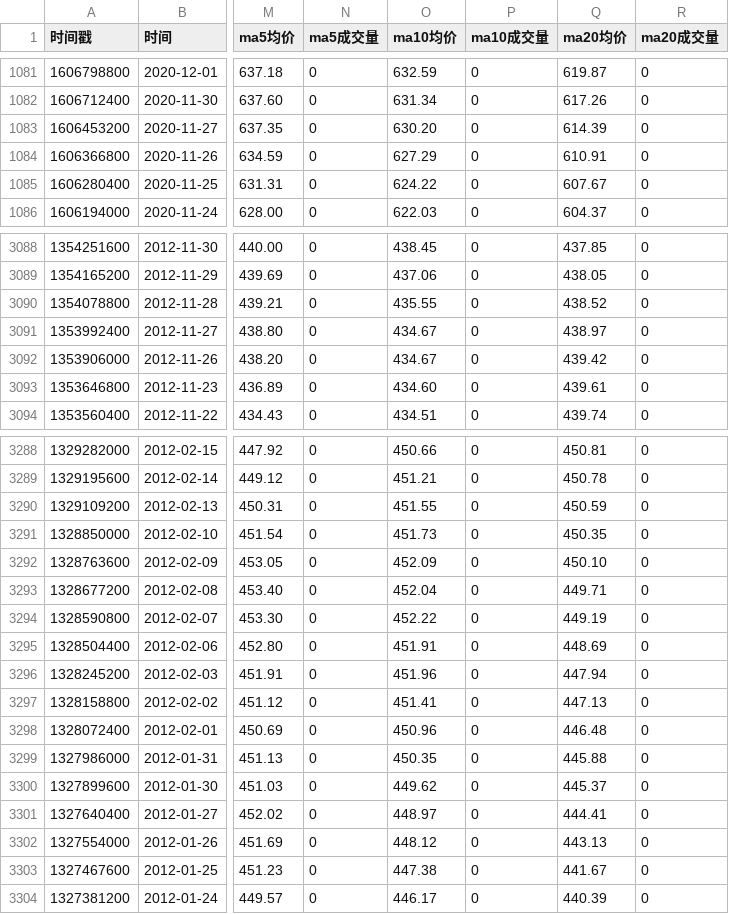
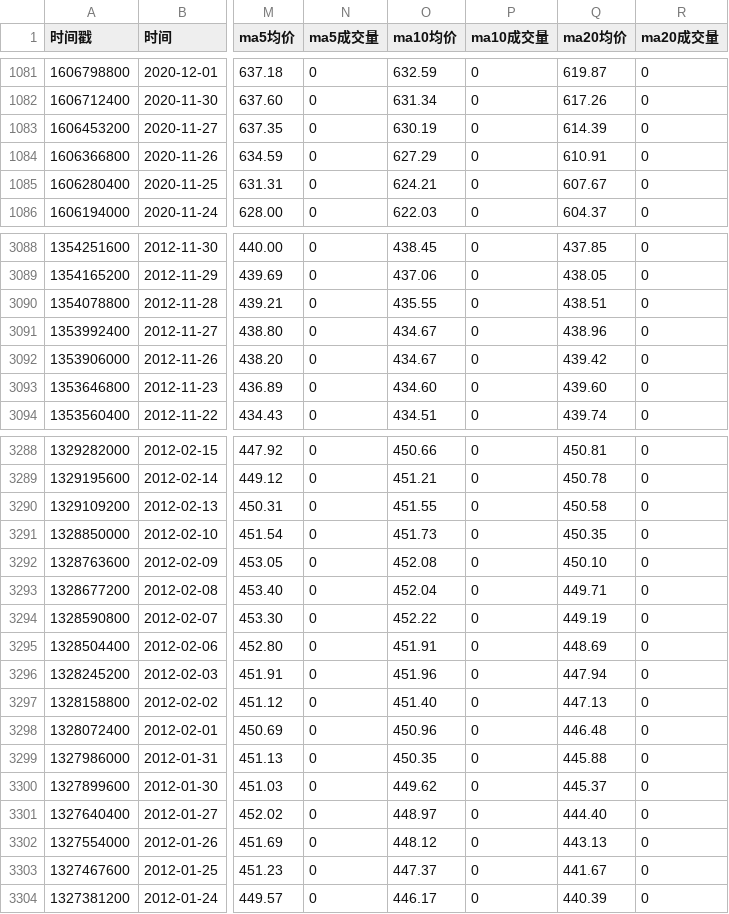
Before and after one commit to cmdSTARMO/market_repo, a CSV file: market_data/富时加拿大-FTCAN.csv, drawn as a sheet; only a part is shown, gaps mark what is left out; the diff covers the shown part only; the diff names each change by its address in the sheet, - before the commit and + after, or states it on an @@ line.

```diff
--- a/market_data/富时加拿大-FTCAN.csv
+++ b/market_data/富时加拿大-FTCAN.csv
-O1083 (ma10均价): 630.20
+O1083 (ma10均价): 630.19
-O1085 (ma10均价): 624.22
+O1085 (ma10均价): 624.21
-Q3090 (ma20均价): 438.52
+Q3090 (ma20均价): 438.51
-Q3091 (ma20均价): 438.97
+Q3091 (ma20均价): 438.96
-Q3093 (ma20均价): 439.61
+Q3093 (ma20均价): 439.60
-Q3290 (ma20均价): 450.59
+Q3290 (ma20均价): 450.58
-O3292 (ma10均价): 452.09
+O3292 (ma10均价): 452.08
-O3297 (ma10均价): 451.41
+O3297 (ma10均价): 451.40
-Q3301 (ma20均价): 444.41
+Q3301 (ma20均价): 444.40
-O3303 (ma10均价): 447.38
+O3303 (ma10均价): 447.37
```
Also changed, not shown: 1 removed row and 64 edited cells elsewhere in this file, market_data/北证50-899050.csv, market_data/印度孟买SENSEX-SENSEX.csv, 21 other files.
